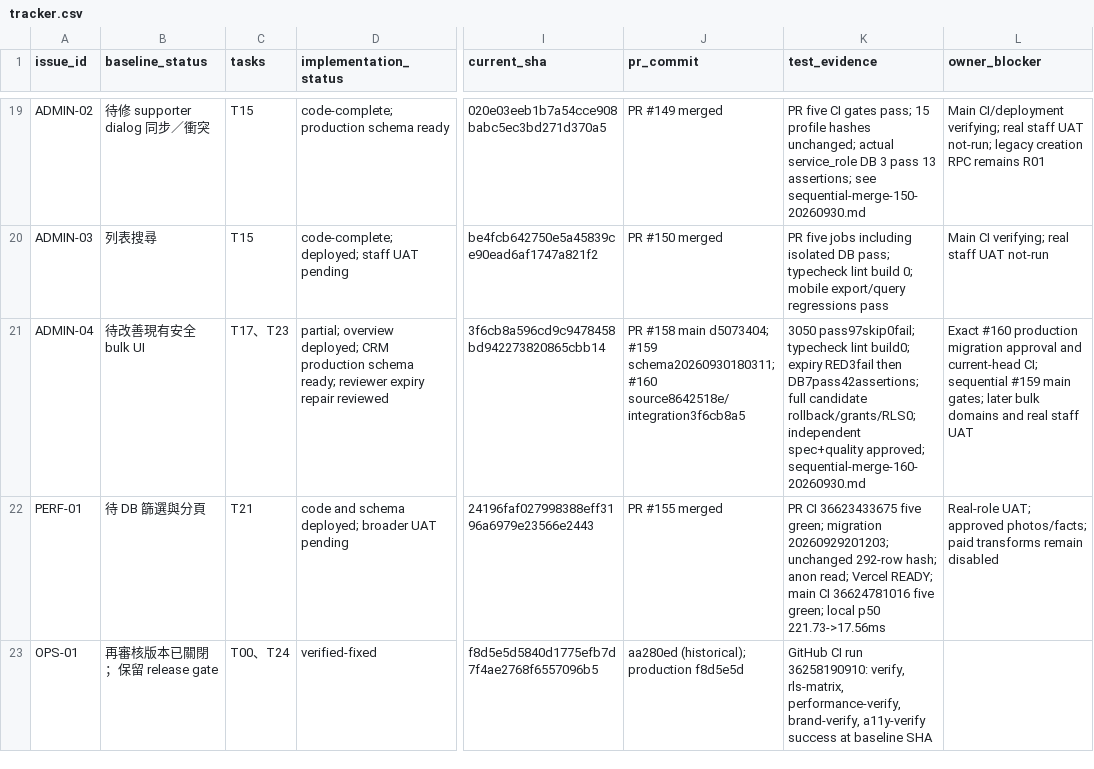
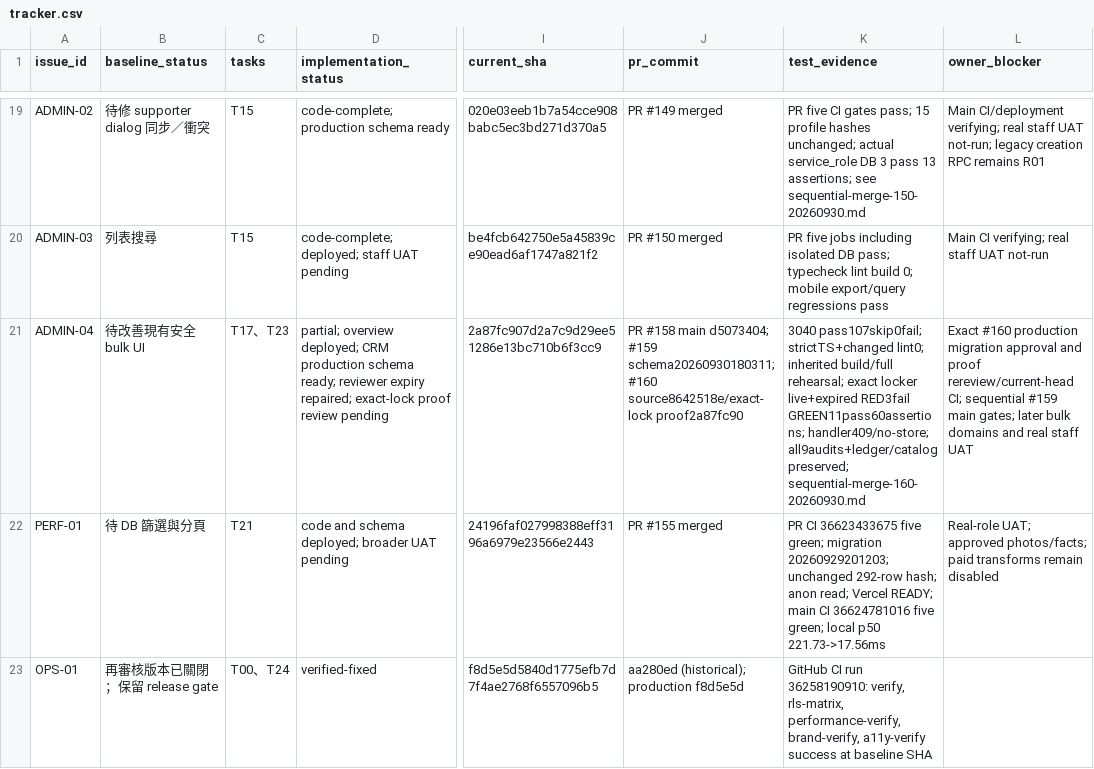
Before and after one commit to YNWAforever/hkscda, a CSV file: docs/evidence/audit-remediation-20260927/tracker.csv, drawn as a sheet; only a part is shown, gaps mark what is left out; the diff names each change by its address in the sheet, - before the commit and + after, or states it on an @@ line.

Commit message:
docs: record exact volunteer expiry blocker proof

```diff
--- a/docs/evidence/audit-remediation-20260927/tracker.csv
+++ b/docs/evidence/audit-remediation-20260927/tracker.csv
-D21 (implementation_status): …reviewer expiry repair reviewed
+D21 (implementation_status): …reviewer expiry repaired; exact-lock proof review pending
-I21 (current_sha): 3f6cb8a596cd9c9478458bd942273820865cbb14
+I21 (current_sha): 2a87fc907d2a7c9d29ee51286e13bc710b6f3cc9
-J21 (pr_commit): …schema20260930180311; #160 source8642518e/integration3f6cb8a5
+J21 (pr_commit): …schema20260930180311; #160 source8642518e/exact-lock proof2a87fc90
-K21 (test_evidence): 3050 pass97skip0fail; typecheck lint build0; expiry RED3fail then DB7pass42assertions; full candidate rollback/grants/RLS0; independent spec+quality approved; sequential-merge-160-20260930.md
+K21 (test_evidence): 3040 pass107skip0fail; strictTS+changed lint0; inherited build/full rehearsal; exact locker live+expired RED3fail GREEN11pass60assertions; handler409/no-store; all9audits+ledger/catalog preserved; sequential-merge-160-20260930.md
-L21 (owner_blocker): …approval and current-head CI; sequential…
+L21 (owner_blocker): …approval and proof rereview/current-head CI; sequential…
```
Also changed, not shown: docs/superpowers/plans/2026-09-27-audit-remediation/HKSCDA_Remediation_Tracker.csv, 1 other file.
